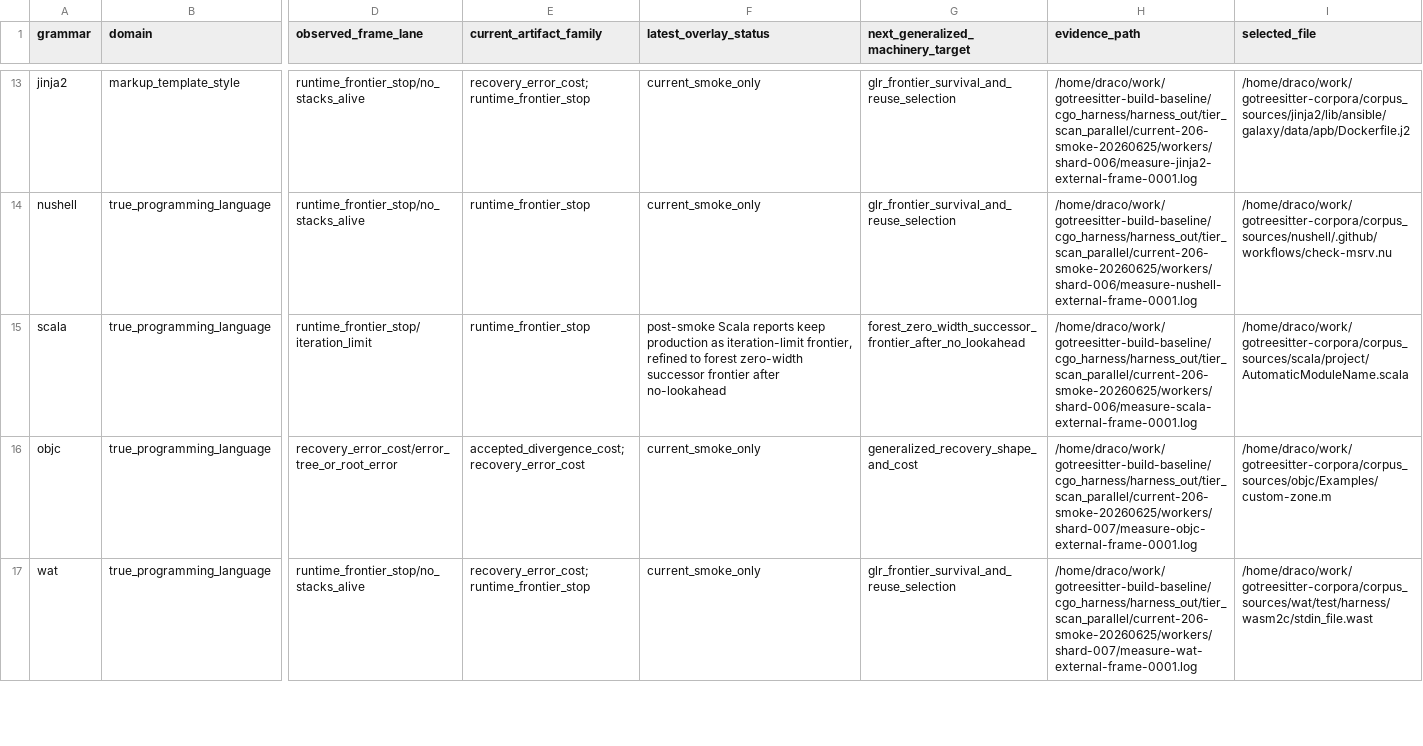
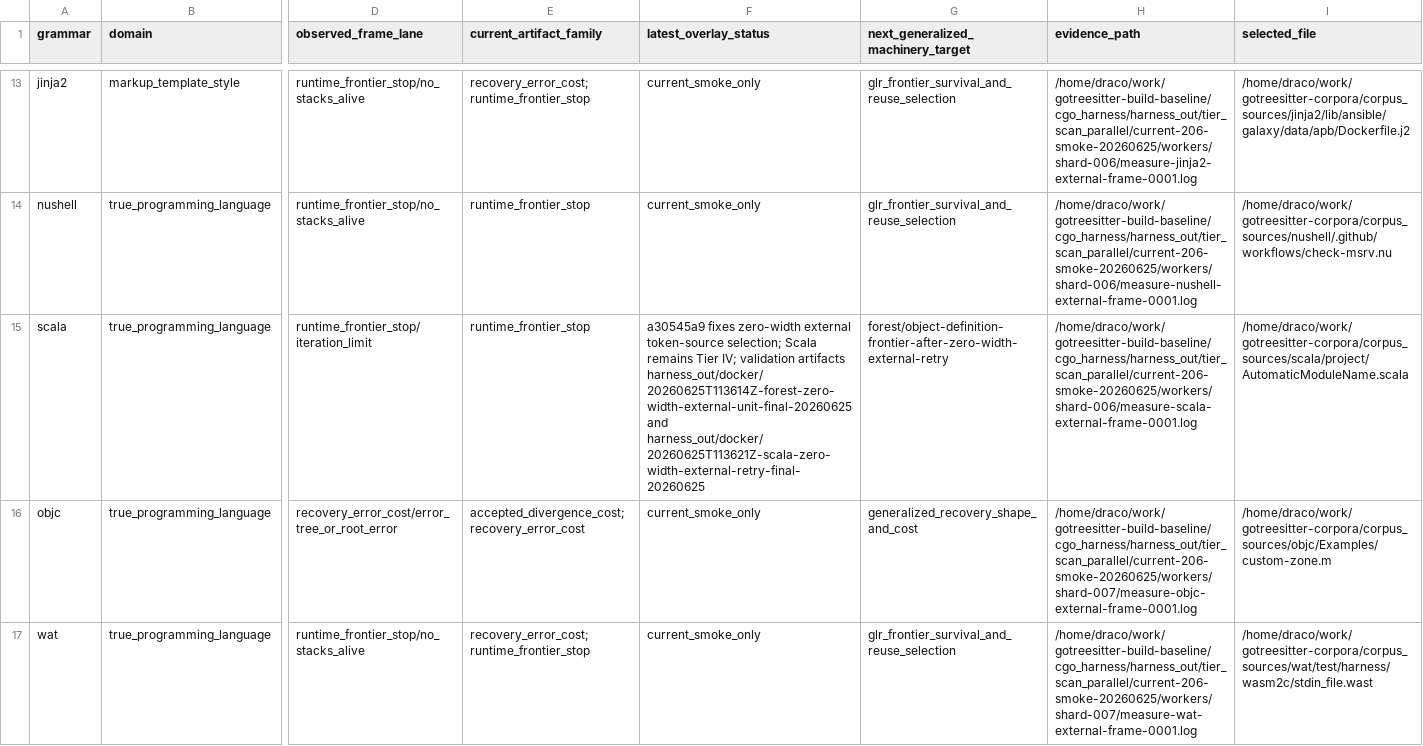
Before and after one commit to davidwalter0/gotreesitter, a TSV file: docs/reports/206-residual-frame-domain-ledger-20260625.tsv, drawn as a sheet; only a part is shown, gaps mark what is left out; the diff names each change by its address in the sheet, - before the commit and + after, or states it on an @@ line.

Commit message:
update(smoke reports): update Scala zero-width external-token tracking
- Reflect a30545a9 fix for zero-width external token-source selection
- Shift Scala from no-lookahead frontier to object-definition frontier tracking
- Sync descriptions and category IDs across generator and ledger files

```diff
--- a/docs/reports/206-residual-frame-domain-ledger-20260625.tsv
+++ b/docs/reports/206-residual-frame-domain-ledger-20260625.tsv
-F15 (latest_overlay_status): post-smoke Scala reports keep production as iteration-limit frontier, refined to forest zero-width successor frontier after no-lookahead
+F15 (latest_overlay_status): a30545a9 fixes zero-width external token-source selection; Scala remains Tier IV; validation artifacts harness_out/docker/20260625T113614Z-forest-zero-width-external-unit-final-20260625 and harness_out/docker/20260625T113621Z-scala-zero-width-external-retry-final-20260625
-G15: forest_zero_width_successor_frontier_after_no_lookahead
+G15: forest/object-definition-frontier-after-zero-width-external-retry
```
Also changed, not shown: 2 other files.
